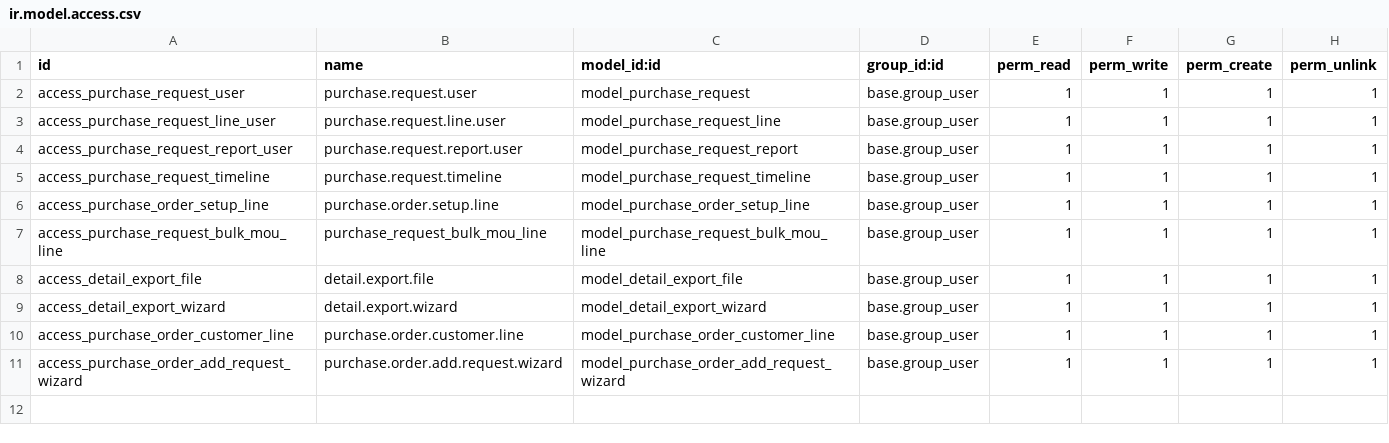
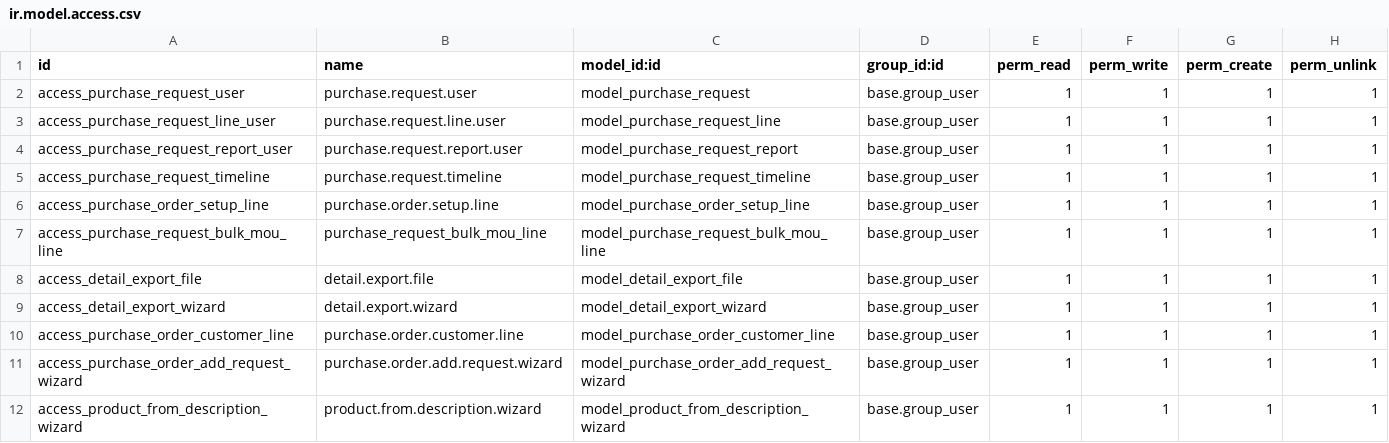
Before and after one commit to odoodev-Mazta/odoo-MIK, a CSV file: custom_addons/custom_purchase_request/security/ir.model.access.csv, drawn as a sheet.

Commit message:
Add Keterangan PO, Settings All Description puchase become product part 2

```diff
--- a/custom_addons/custom_purchase_request/security/ir.model.access.csv
+++ b/custom_addons/custom_purchase_request/security/ir.model.access.csv
@@ -11 +11,2 @@ access_purchase_order_customer_line,purchase.order.customer.line,model_purchase_
 access_purchase_order_add_request_wizard,purchase.order.add.request.wizard,model_purchase_order_add_request_wizard,base.group_user,1,1,1,1
+access_product_from_description_wizard,product.from.description.wizard,model_product_from_description_wizard,base.group_user,1,1,1,1
```
Also changed, not shown: 6 other files.
